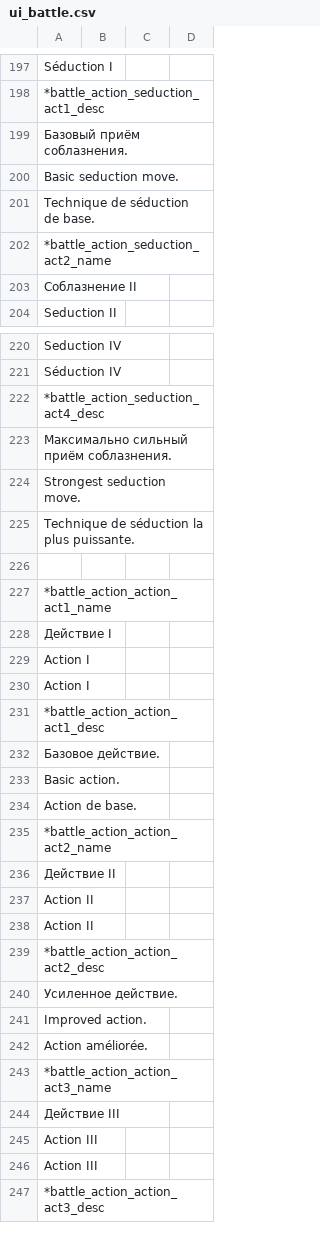
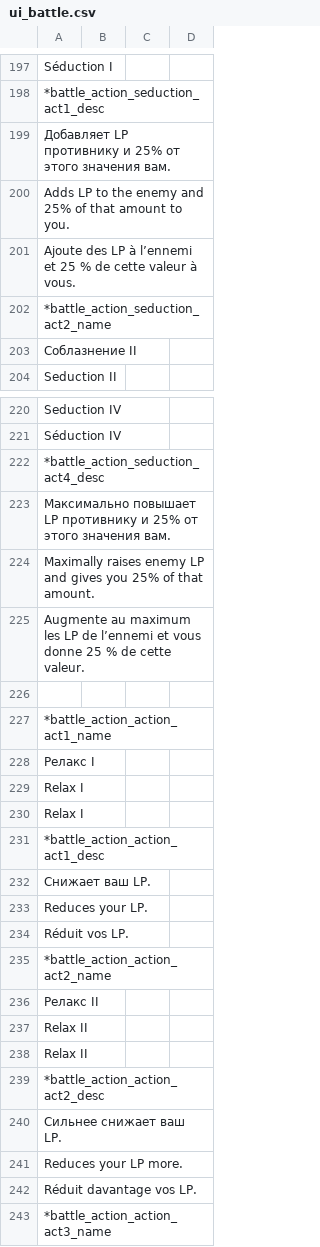
Before and after one commit to blackrainbowtest/UNITY_GAME_LIGHT, a CSV file: Assets/GameData/Localization/CSV/ui_battle.csv, drawn as a sheet; only a part is shown, gaps mark what is left out; the shorter side is filled out with more unchanged rows; the diff covers the shown part only.

Commit message:
Update localization: seduction and relax skill texts for new LP mechanics

```diff
--- a/Assets/GameData/Localization/CSV/ui_battle.csv
+++ b/Assets/GameData/Localization/CSV/ui_battle.csv
@@ -198,5 +198,5 @@
 *battle_action_seduction_act1_desc;
-	Базовый приём соблазнения.
-	Basic seduction move.
-	Technique de séduction de base.;
+	Добавляет LP противнику и 25% от этого значения вам.
+	Adds LP to the enemy and 25% of that amount to you.
+	Ajoute des LP à l’ennemi et 25 % de cette valeur à vous.;
 *battle_action_seduction_act2_name;
@@ -222,22 +222,22 @@
 *battle_action_seduction_act4_desc;
-	Максимально сильный приём соблазнения.
-	Strongest seduction move.
-	Technique de séduction la plus puissante.;
+	Максимально повышает LP противнику и 25% от этого значения вам.
+	Maximally raises enemy LP and gives you 25% of that amount.
+	Augmente au maximum les LP de l’ennemi et vous donne 25 % de cette valeur.;
 
 *battle_action_action_act1_name;
-	Действие I;
-	Action I;
-	Action I;
+	Релакс I;
+	Relax I;
+	Relax I;
 *battle_action_action_act1_desc;
-	Базовое действие.
-	Basic action.
-	Action de base.;
+	Снижает ваш LP.
+	Reduces your LP.
+	Réduit vos LP.;
 *battle_action_action_act2_name;
-	Действие II;
-	Action II;
-	Action II;
+	Релакс II;
+	Relax II;
+	Relax II;
 *battle_action_action_act2_desc;
-	Усиленное действие.
-	Improved action.
-	Action améliorée.;
+	Сильнее снижает ваш LP.
+	Reduces your LP more.
+	Réduit davantage vos LP.;
 *battle_action_action_act3_name;
```
Also changed, not shown: 6 edited cells elsewhere in this file.
